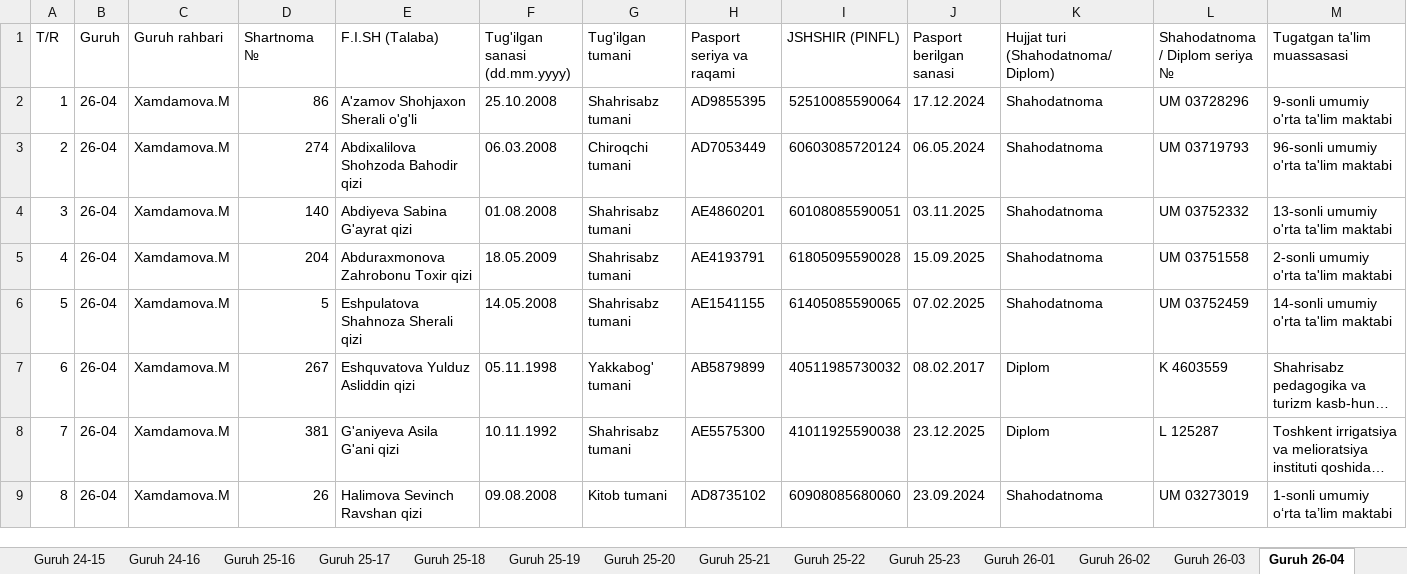
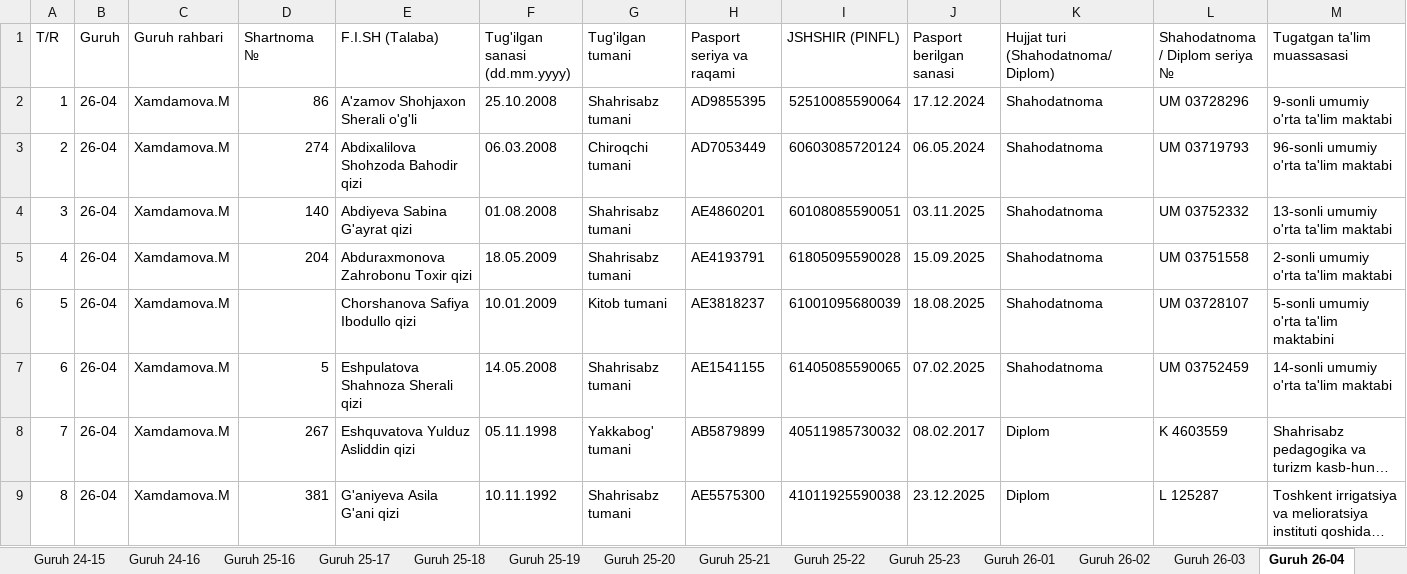
Before and after one commit to talabapc-tech/talabalar-jadvali, an Excel workbook: hisobotlar/rollar/4_Toliq_Malumotlar_Bazasi.xlsx, sheet Guruh 26-04, drawn as a sheet; only a part is shown; the shorter side is filled out with more unchanged rows; long unchanged cells end in …; values as stored, in another font and other column widths than the file's, no cell formats; addresses are those after the commit; rows hold the shown columns only; the diff names each change by its address in the sheet, - before the commit and + after, or states it on an @@ line.

```diff
--- a/hisobotlar/rollar/4_Toliq_Malumotlar_Bazasi.xlsx (sheet Guruh 26-04)
+++ b/hisobotlar/rollar/4_Toliq_Malumotlar_Bazasi.xlsx (sheet Guruh 26-04)
+row 6: 5 | 26-04 | Xamdamova.M |  | Chorshanova Safiya Ibodullo qizi | 10.01.2009 | Kitob tumani | AE3818237 | 61001095680039 | 18.08.2025 | Shahodatnoma | UM 03728107 | 5-sonli umumiy o'rta ta'lim maktabini
@@ column A (T/R) renumbered from row 7 down @@
```
Also changed, not shown: sheet Jami talabalar, sheet Guruh 24-11, sheet Guruh 26-03, sheet Guruh 24-15, sheet Guruh 24-13, sheet Guruh 26-06, 5 more sheets, cell formats, data/Talabalar_Toliq_Royxati.xlsx, data/Talabalar_Yangilangan_Royxat.xlsx, 17 other files.
